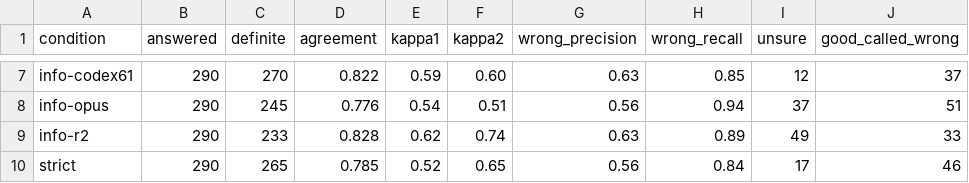
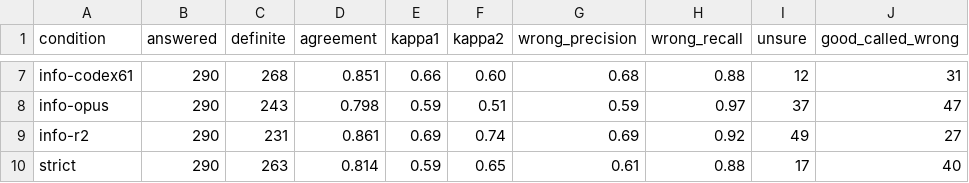
Before and after one commit to bond-lab/NTUMC, a TSV file: docs/quality-sample/calibration/score.tsv, drawn as a sheet; only a part is shown, gaps mark what is left out; the diff covers the shown part only; the diff names each change by its address in the sheet, - before the commit and + after, or states it on an @@ line.

```diff
--- a/docs/quality-sample/calibration/score.tsv
+++ b/docs/quality-sample/calibration/score.tsv
-C7 (definite): 270
+C7 (definite): 268
-D7 (agreement): 0.822
+D7 (agreement): 0.851
-E7 (kappa1): 0.59
+E7 (kappa1): 0.66
-G7 (wrong_precision): 0.63
+G7 (wrong_precision): 0.68
-H7 (wrong_recall): 0.85
+H7 (wrong_recall): 0.88
-J7 (good_called_wrong): 37
+J7 (good_called_wrong): 31
-C8 (definite): 245
+C8 (definite): 243
-D8 (agreement): 0.776
+D8 (agreement): 0.798
-E8 (kappa1): 0.54
+E8 (kappa1): 0.59
-G8 (wrong_precision): 0.56
+G8 (wrong_precision): 0.59
-H8 (wrong_recall): 0.94
+H8 (wrong_recall): 0.97
-J8 (good_called_wrong): 51
+J8 (good_called_wrong): 47
-C9 (definite): 233
+C9 (definite): 231
-D9 (agreement): 0.828
+D9 (agreement): 0.861
-E9 (kappa1): 0.62
+E9 (kappa1): 0.69
-G9 (wrong_precision): 0.63
+G9 (wrong_precision): 0.69
-H9 (wrong_recall): 0.89
+H9 (wrong_recall): 0.92
-J9 (good_called_wrong): 33
+J9 (good_called_wrong): 27
-C10 (definite): 265
+C10 (definite): 263
-D10 (agreement): 0.785
+D10 (agreement): 0.814
-E10 (kappa1): 0.52
+E10 (kappa1): 0.59
-G10 (wrong_precision): 0.56
+G10 (wrong_precision): 0.61
-H10 (wrong_recall): 0.84
+H10 (wrong_recall): 0.88
-J10 (good_called_wrong): 46
+J10 (good_called_wrong): 40
```
Also changed, not shown: 30 edited cells elsewhere in this file, docs/quality-sample/spot-check/key/score.tsv, 6 other files.
